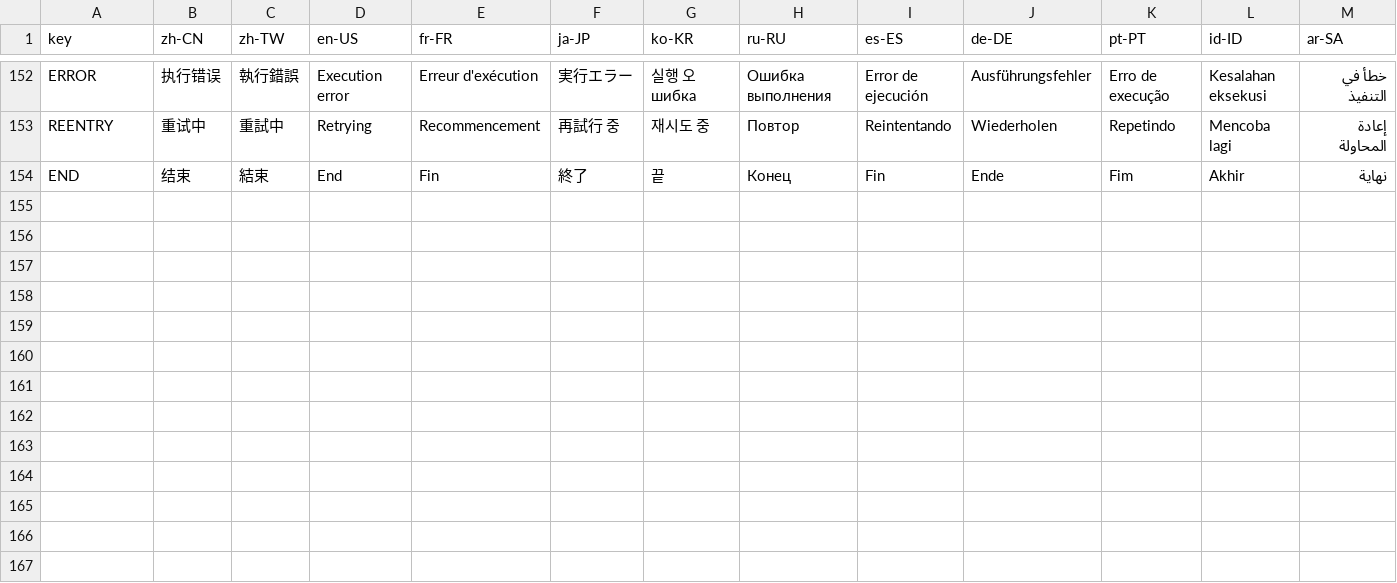
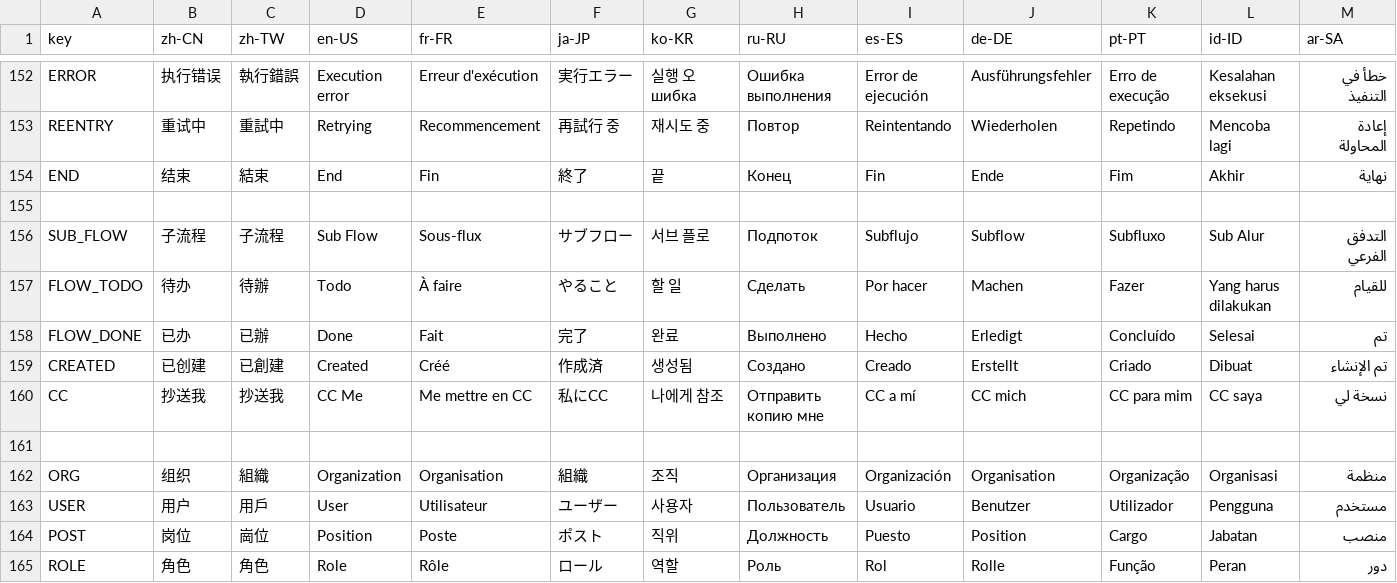
Before and after one commit to erupts/erupt, a CSV file: erupt-web/src/main/resources/public/erupt.i18n.csv, drawn as a sheet; only a part is shown, gaps mark what is left out.

Commit message:
update erupt-web

```diff
--- a/erupt-web/src/main/resources/public/erupt.i18n.csv
+++ b/erupt-web/src/main/resources/public/erupt.i18n.csv
@@ -154 +154,12 @@ REENTRY,重试中,重試中,Retrying,Recommencement,再試行 중,재시도 중,
 END,结束,結束,End,Fin,終了,끝,Конец,Fin,Ende,Fim,Akhir,نهاية
+
+SUB_FLOW,子流程,子流程,Sub Flow,Sous-flux,サブフロー,서브 플로,Подпоток,Subflujo,Subflow,Subfluxo,Sub Alur,التدفق الفرعي
+FLOW_TODO,待办,待辦,Todo,À faire,やること,할 일,Сделать,Por hacer,Machen,Fazer,Yang harus dilakukan,للقيام
+FLOW_DONE,已办,已辦,Done,Fait,完了,완료,Выполнено,Hecho,Erledigt,Concluído,Selesai,تم
+CREATED,已创建,已創建,Created,Créé,作成済,생성됨,Создано,Creado,Erstellt,Criado,Dibuat,تم الإنشاء
+CC,抄送我,抄送我,CC Me,Me mettre en CC,私にCC,나에게 참조,Отправить копию мне,CC a mí,CC mich,CC para mim,CC saya,نسخة لي
+
+ORG,组织,組織,Organization,Organisation,組織,조직,Организация,Organización,Organisation,Organização,Organisasi,منظمة
+USER,用户,用戶,User,Utilisateur,ユーザー,사용자,Пользователь,Usuario,Benutzer,Utilizador,Pengguna,مستخدم
+POST,岗位,崗位,Position,Poste,ポスト,직위,Должность,Puesto,Position,Cargo,Jabatan,منصب
+ROLE,角色,角色,Role,Rôle,ロール,역할,Роль,Rol,Rolle,Função,Peran,دور
```
Also changed, not shown: 9 other files.
